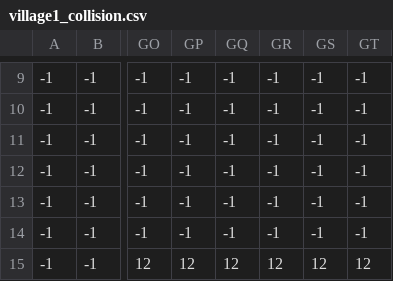
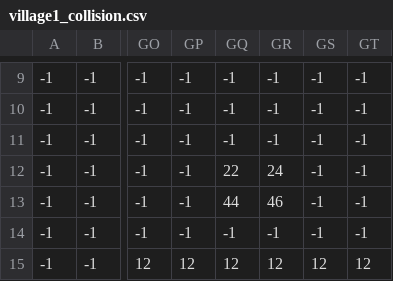
Before and after one commit to willhlm/happy_ville, a CSV file: Tiled/village1_collision.csv, drawn as a sheet; only a part is shown, gaps mark what is left out; the diff names each change by its address in the sheet, - before the commit and + after, or states it on an @@ line.

```diff
--- a/Tiled/village1_collision.csv
+++ b/Tiled/village1_collision.csv
-GQ12: -1
+GQ12: 22
-GR12: -1
+GR12: 24
-GQ13: -1
+GQ13: 44
-GR13: -1
+GR13: 46
```
Also changed, not shown: Tiled/village1_statics.csv, 7 other files.
